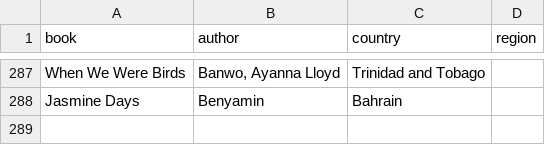
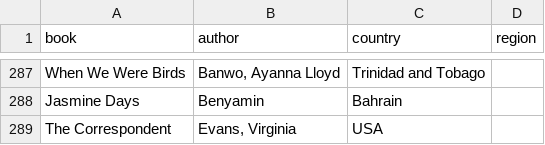
Before and after one commit to anuratisrivastva/Sahitya-Ka-Safar, a CSV file: data/books_map.csv, drawn as a sheet; only a part is shown, gaps mark what is left out.

```diff
--- a/data/books_map.csv
+++ b/data/books_map.csv
@@ -288 +288,2 @@ When We Were Birds,"Banwo, Ayanna Lloyd",Trinidad and Tobago,
 Jasmine Days,Benyamin,Bahrain,
+The Correspondent,"Evans, Virginia",USA,
```
Also changed, not shown: 4 other files.
